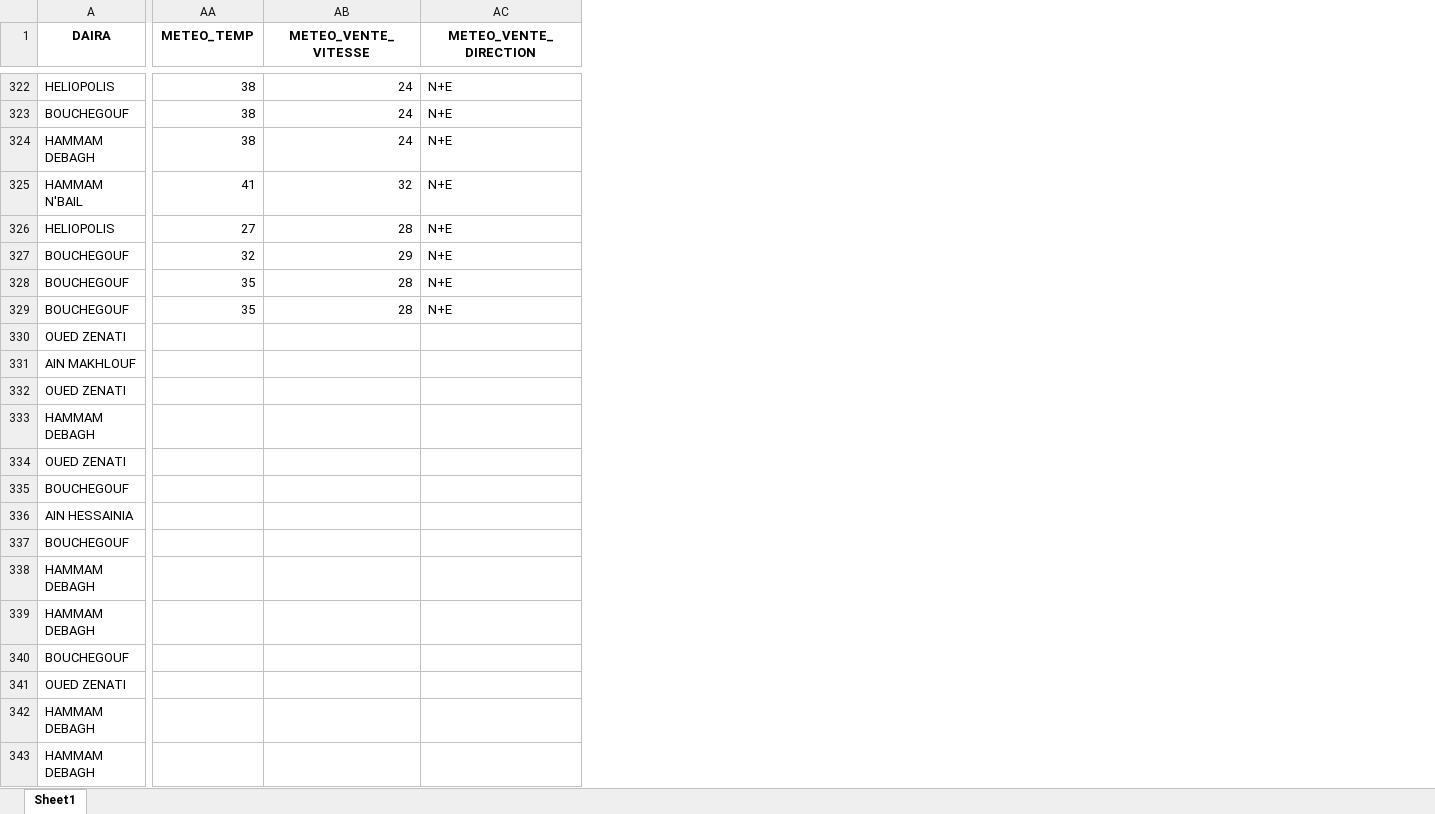
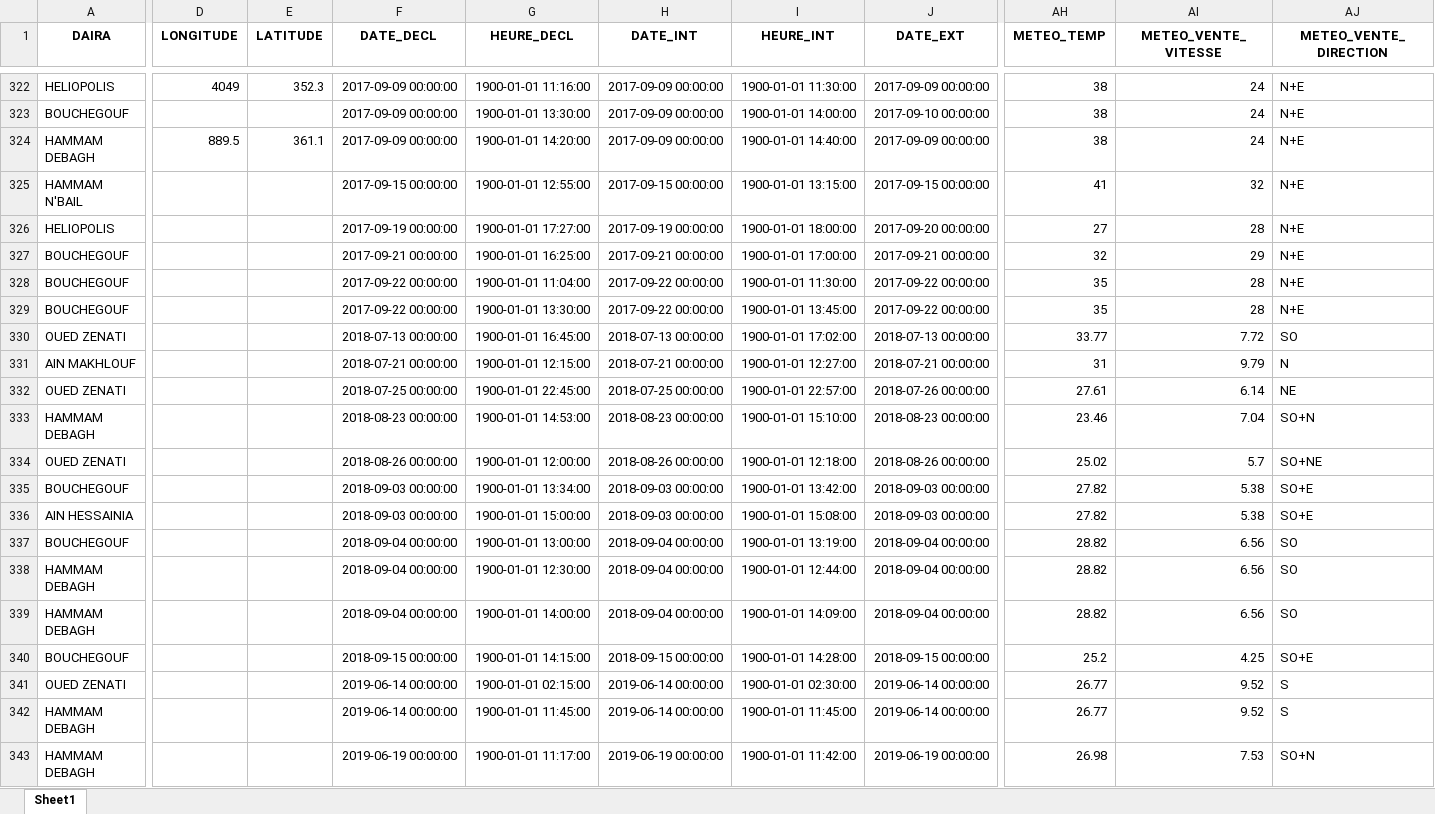
Before and after one commit to Lamouri-Yakoub/PROJECT-FIRE, an Excel workbook: clean_dataset.xlsx, sheet Sheet1, drawn as a sheet; only a part is shown, gaps mark what is left out; values as stored, in another font and other column widths than the file's, no borders; addresses are those after the commit; the diff covers the shown part only; the diff names each change by its address in the sheet, - before the commit and + after, or states it on an @@ line.

Commit message:
first clean commit

```diff
--- a/clean_dataset.xlsx (sheet Sheet1)
+++ b/clean_dataset.xlsx (sheet Sheet1)
+column D (LONGITUDE), rows 322-324: 4049 |  | 889.5
+column E (LATITUDE), rows 322-324: 352.3 |  | 361.1
+column F (DATE_DECL), rows 322-343: 2017-09-09 00:00:00 | 2017-09-09 00:00:00 | 2017-09-09 00:00:00 | 2017-09-15 00:00:00 | 2017-09-19 00:00:00 | 2017-09-21 00:00:00 | 2017-09-22 00:00:00 | 2017-09-22 00:00:00 | 2018-07-13 00:00:00 | 2018-07-21 00:00:00 | 2018-07-25 00:00:00 | 2018-08-23 00:00:00 | 2018-08-26 00:00:00 | 2018-09-03 00:00:00 | 2018-09-03 00:00:00 | 2018-09-04 00:00:00 | 2018-09-04 00:00:00 | 2018-09-04 00:00:00 | 2018-09-15 00:00:00 | 2019-06-14 00:00:00 | 2019-06-14 00:00:00 | 2019-06-19 00:00:00
+column G (HEURE_DECL), rows 322-343: 1900-01-01 11:16:00 | 1900-01-01 13:30:00 | 1900-01-01 14:20:00 | 1900-01-01 12:55:00 | 1900-01-01 17:27:00 | 1900-01-01 16:25:00 | 1900-01-01 11:04:00 | 1900-01-01 13:30:00 | 1900-01-01 16:45:00 | 1900-01-01 12:15:00 | 1900-01-01 22:45:00 | 1900-01-01 14:53:00 | 1900-01-01 12:00:00 | 1900-01-01 13:34:00 | 1900-01-01 15:00:00 | 1900-01-01 13:00:00 | 1900-01-01 12:30:00 | 1900-01-01 14:00:00 | 1900-01-01 14:15:00 | 1900-01-01 02:15:00 | 1900-01-01 11:45:00 | 1900-01-01 11:17:00
+column H (DATE_INT), rows 322-343: 2017-09-09 00:00:00 | 2017-09-09 00:00:00 | 2017-09-09 00:00:00 | 2017-09-15 00:00:00 | 2017-09-19 00:00:00 | 2017-09-21 00:00:00 | 2017-09-22 00:00:00 | 2017-09-22 00:00:00 | 2018-07-13 00:00:00 | 2018-07-21 00:00:00 | 2018-07-25 00:00:00 | 2018-08-23 00:00:00 | 2018-08-26 00:00:00 | 2018-09-03 00:00:00 | 2018-09-03 00:00:00 | 2018-09-04 00:00:00 | 2018-09-04 00:00:00 | 2018-09-04 00:00:00 | 2018-09-15 00:00:00 | 2019-06-14 00:00:00 | 2019-06-14 00:00:00 | 2019-06-19 00:00:00
+column I (HEURE_INT), rows 322-343: 1900-01-01 11:30:00 | 1900-01-01 14:00:00 | 1900-01-01 14:40:00 | 1900-01-01 13:15:00 | 1900-01-01 18:00:00 | 1900-01-01 17:00:00 | 1900-01-01 11:30:00 | 1900-01-01 13:45:00 | 1900-01-01 17:02:00 | 1900-01-01 12:27:00 | 1900-01-01 22:57:00 | 1900-01-01 15:10:00 | 1900-01-01 12:18:00 | 1900-01-01 13:42:00 | 1900-01-01 15:08:00 | 1900-01-01 13:19:00 | 1900-01-01 12:44:00 | 1900-01-01 14:09:00 | 1900-01-01 14:28:00 | 1900-01-01 02:30:00 | 1900-01-01 11:45:00 | 1900-01-01 11:42:00
+column J (DATE_EXT), rows 322-343: 2017-09-09 00:00:00 | 2017-09-10 00:00:00 | 2017-09-09 00:00:00 | 2017-09-15 00:00:00 | 2017-09-20 00:00:00 | 2017-09-21 00:00:00 | 2017-09-22 00:00:00 | 2017-09-22 00:00:00 | 2018-07-13 00:00:00 | 2018-07-21 00:00:00 | 2018-07-26 00:00:00 | 2018-08-23 00:00:00 | 2018-08-26 00:00:00 | 2018-09-03 00:00:00 | 2018-09-03 00:00:00 | 2018-09-04 00:00:00 | 2018-09-04 00:00:00 | 2018-09-04 00:00:00 | 2018-09-15 00:00:00 | 2019-06-14 00:00:00 | 2019-06-14 00:00:00 | 2019-06-19 00:00:00
-AH330 (METEO_TEMP): (empty)
+AH330 (METEO_TEMP): 33.77
-AI330 (METEO_VENTE_VITESSE): (empty)
+AI330 (METEO_VENTE_VITESSE): 7.72
-AJ330 (METEO_VENTE_DIRECTION): (empty)
+AJ330 (METEO_VENTE_DIRECTION): SO
-AH331 (METEO_TEMP): (empty)
+AH331 (METEO_TEMP): 31
-AI331 (METEO_VENTE_VITESSE): (empty)
+AI331 (METEO_VENTE_VITESSE): 9.79
-AJ331 (METEO_VENTE_DIRECTION): (empty)
+AJ331 (METEO_VENTE_DIRECTION): N
-AH332 (METEO_TEMP): (empty)
+AH332 (METEO_TEMP): 27.61
-AI332 (METEO_VENTE_VITESSE): (empty)
+AI332 (METEO_VENTE_VITESSE): 6.14
-AJ332 (METEO_VENTE_DIRECTION): (empty)
+AJ332 (METEO_VENTE_DIRECTION): NE
-AH333 (METEO_TEMP): (empty)
+AH333 (METEO_TEMP): 23.46
-AI333 (METEO_VENTE_VITESSE): (empty)
+AI333 (METEO_VENTE_VITESSE): 7.04
-AJ333 (METEO_VENTE_DIRECTION): (empty)
+AJ333 (METEO_VENTE_DIRECTION): SO+N
-AH334 (METEO_TEMP): (empty)
+AH334 (METEO_TEMP): 25.02
-AI334 (METEO_VENTE_VITESSE): (empty)
+AI334 (METEO_VENTE_VITESSE): 5.7
-AJ334 (METEO_VENTE_DIRECTION): (empty)
+AJ334 (METEO_VENTE_DIRECTION): SO+NE
-AH335:AH336 (METEO_TEMP): (empty)
+AH335:AH336 (METEO_TEMP): 27.82
-AI335:AI336 (METEO_VENTE_VITESSE): (empty)
+AI335:AI336 (METEO_VENTE_VITESSE): 5.38
-AJ335:AJ336 (METEO_VENTE_DIRECTION): (empty)
+AJ335:AJ336 (METEO_VENTE_DIRECTION): SO+E
-AH337:AH339 (METEO_TEMP): (empty)
+AH337:AH339 (METEO_TEMP): 28.82
-AI337:AI339 (METEO_VENTE_VITESSE): (empty)
+AI337:AI339 (METEO_VENTE_VITESSE): 6.56
-AJ337:AJ339 (METEO_VENTE_DIRECTION): (empty)
+AJ337:AJ339 (METEO_VENTE_DIRECTION): SO
-AH340 (METEO_TEMP): (empty)
+AH340 (METEO_TEMP): 25.2
-AI340 (METEO_VENTE_VITESSE): (empty)
+AI340 (METEO_VENTE_VITESSE): 4.25
-AJ340 (METEO_VENTE_DIRECTION): (empty)
+AJ340 (METEO_VENTE_DIRECTION): SO+E
-AH341:AH342 (METEO_TEMP): (empty)
+AH341:AH342 (METEO_TEMP): 26.77
-AI341:AI342 (METEO_VENTE_VITESSE): (empty)
+AI341:AI342 (METEO_VENTE_VITESSE): 9.52
-AJ341:AJ342 (METEO_VENTE_DIRECTION): (empty)
+AJ341:AJ342 (METEO_VENTE_DIRECTION): S
-AH343 (METEO_TEMP): (empty)
+AH343 (METEO_TEMP): 26.98
-AI343 (METEO_VENTE_VITESSE): (empty)
+AI343 (METEO_VENTE_VITESSE): 7.53
-AJ343 (METEO_VENTE_DIRECTION): (empty)
+AJ343 (METEO_VENTE_DIRECTION): SO+N
```
Also changed, not shown: 2 added columns, 1 removed column and 948 edited cells elsewhere in this sheet, 11 other files.
